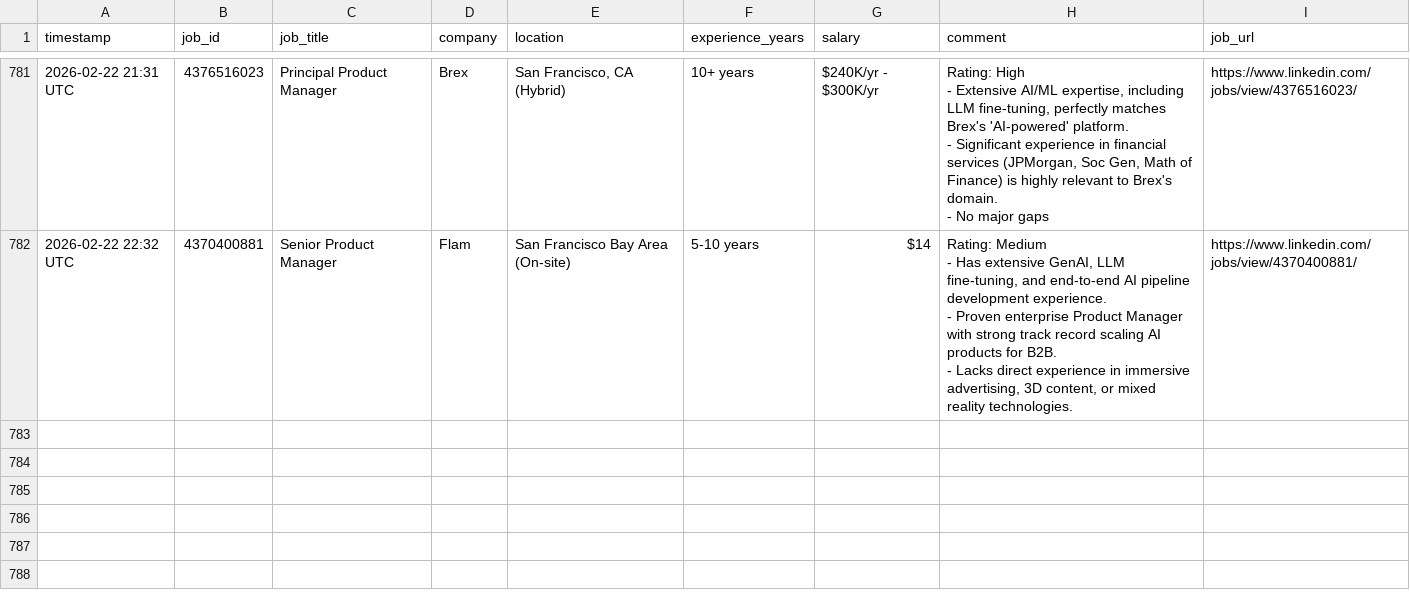
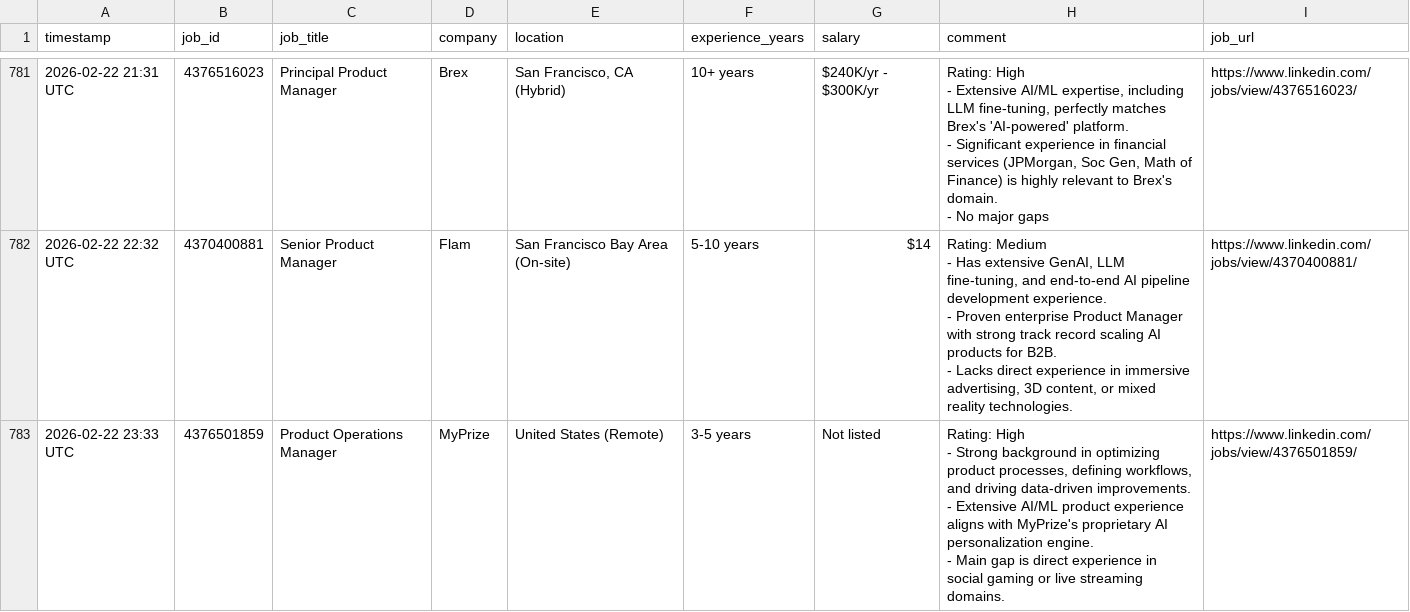
Before and after one commit to emmayisun/linkedin-job-tracker, a CSV file: jobs.csv, drawn as a sheet; only a part is shown, gaps mark what is left out; ↵ is a line break in a cell; the diff names each change by its address in the sheet, - before the commit and + after, or states it on an @@ line.

```diff
--- a/jobs.csv
+++ b/jobs.csv
+row 783: 2026-02-22 23:33 UTC | 4376501859 | Product Operations Manager | MyPrize | United States (Remote) | 3-5 years | Not listed | Rating: High ↵ - Strong background in optimizing product processes, defining workflows, and driving data-driven improvements. ↵ - Extensive AI/ML product experience aligns with MyPrize's proprietary AI personalization engine. ↵ - Main gap is direct experience in social gaming or live streaming domains. | https://www.linkedin.com/jobs/view/4376501859/
```
